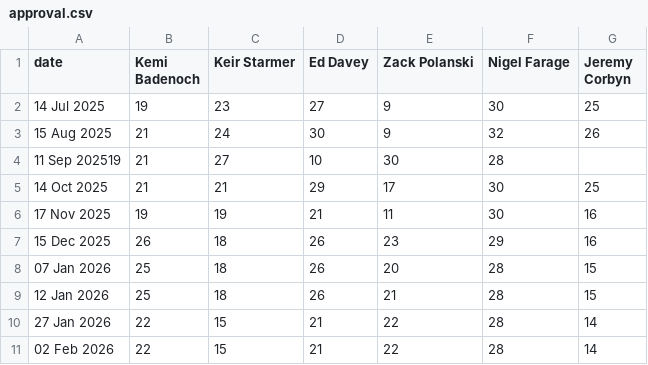
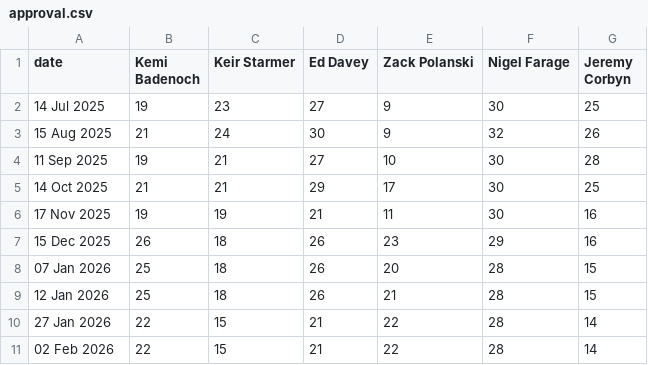
Before and after one commit to DHAP-HOC/Updates, a CSV file: approval.csv, drawn as a sheet; removed rows and columns are numbered as before the commit, all else as after; the diff names each change by its address in the sheet, - before the commit and + after, or states it on an @@ line.

Commit message:
Update approval.csv

```diff
--- a/approval.csv
+++ b/approval.csv
-row 4: 11 Sep 202519 | 21 | 27 | 10 | 30 | 28
+row 4: 11 Sep 2025 | 19 | 21 | 27 | 10 | 30 | 28
```
